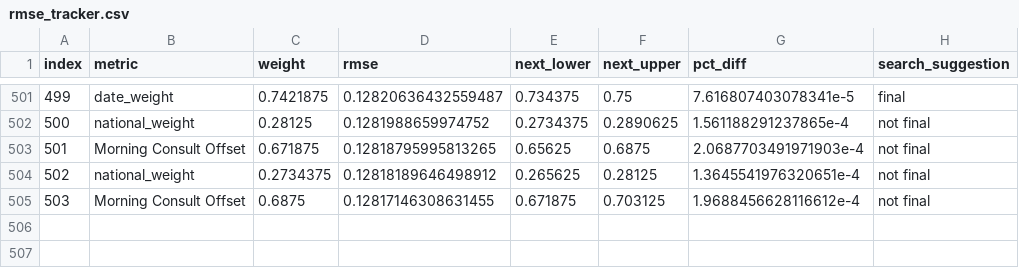
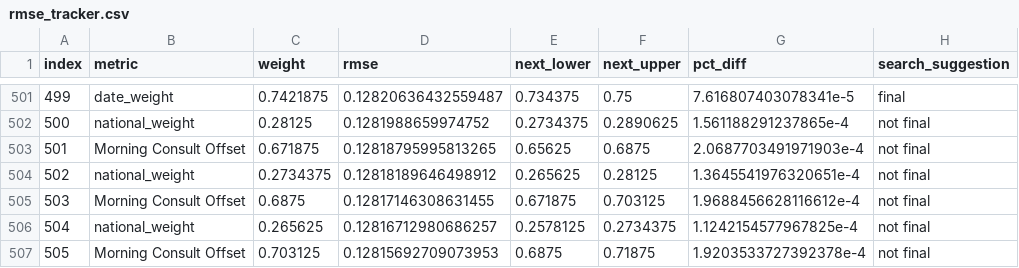
Before and after one commit to markjrieke/2022-midterm-forecasts, a CSV file: data/models/midterm_model/rmse_tracker.csv, drawn as a sheet; only a part is shown, gaps mark what is left out; the diff names each change by its address in the sheet, - before the commit and + after, or states it on an @@ line.

```diff
--- a/data/models/midterm_model/rmse_tracker.csv
+++ b/data/models/midterm_model/rmse_tracker.csv
+row 506: 504 | national_weight | 0.265625 | 0.12816712980686257 | 0.2578125 | 0.2734375 | 1.1242154577967825e-4 | not final
+row 507: 505 | Morning Consult Offset | 0.703125 | 0.12815692709073953 | 0.6875 | 0.71875 | 1.9203533727392378e-4 | not final
```
Also changed, not shown: data/models/midterm_model/variable_weights.csv, 1 other file.
